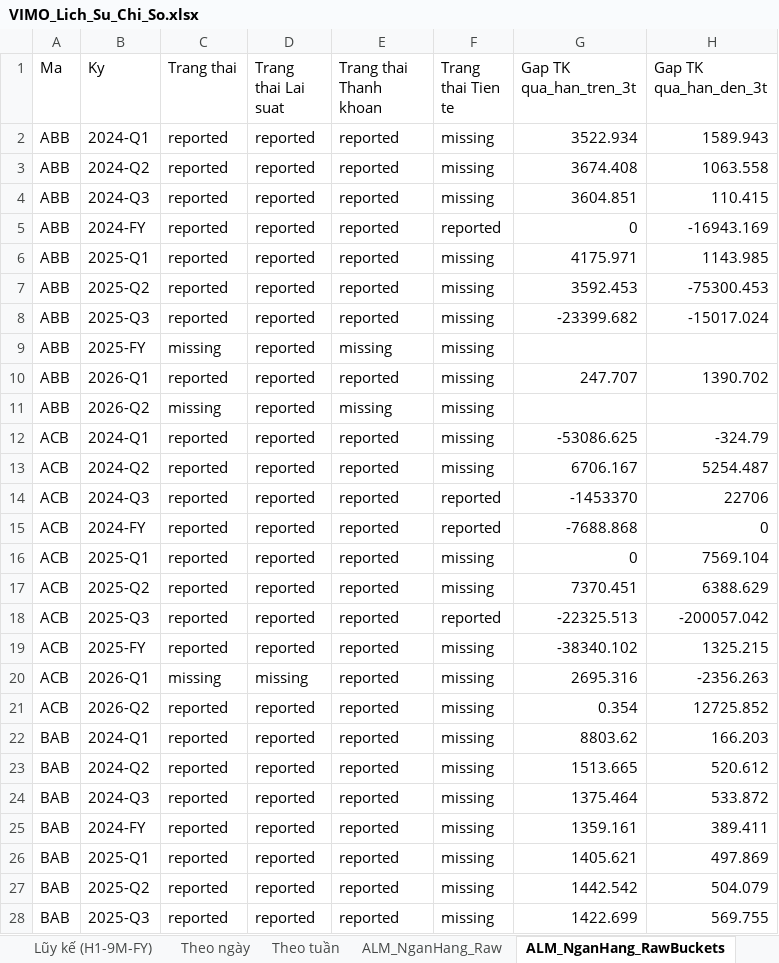
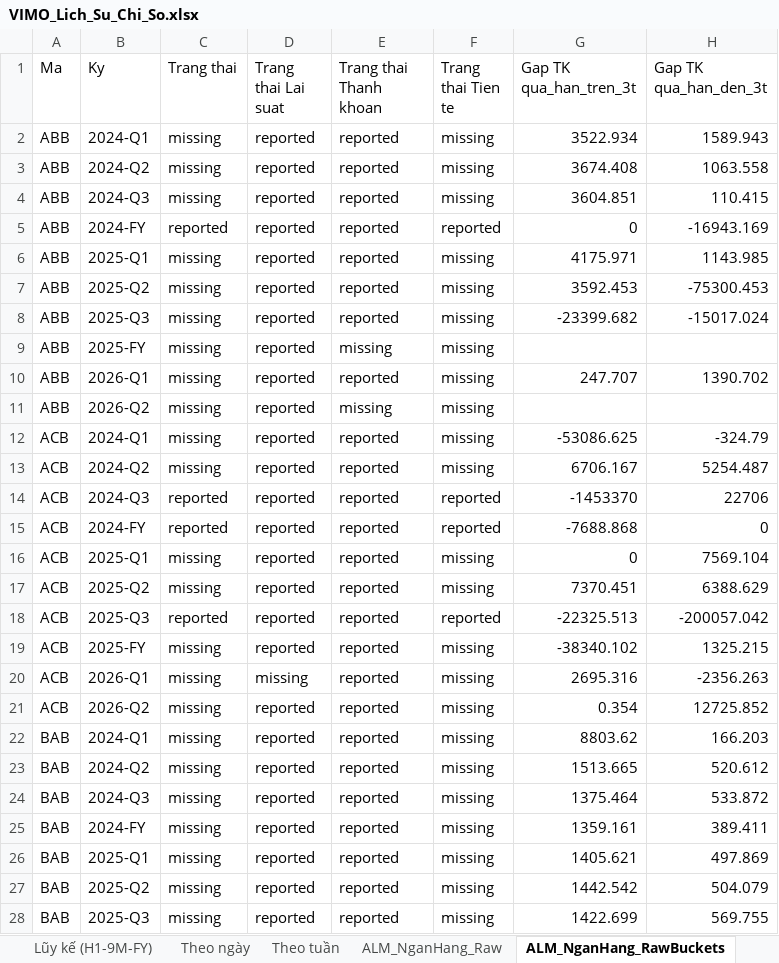
Before and after one commit to Truongutc/Phan-tich-FA, an Excel workbook: Bao cao/VIMO/VIMO_Lich_Su_Chi_So.xlsx, sheet ALM_NganHang_RawBuckets, drawn as a sheet; only a part is shown; values as stored, in another font and other column widths than the file's, no borders; the diff covers the shown part only; the diff names each change by its address in the sheet, - before the commit and + after, or states it on an @@ line.

```diff
--- a/Bao cao/VIMO/VIMO_Lich_Su_Chi_So.xlsx (sheet ALM_NganHang_RawBuckets)
+++ b/Bao cao/VIMO/VIMO_Lich_Su_Chi_So.xlsx (sheet ALM_NganHang_RawBuckets)
-C2:C4 (Trang thai): reported
+C2:C4 (Trang thai): missing
-C6:C8 (Trang thai): reported
+C6:C8 (Trang thai): missing
-C10 (Trang thai): reported
+C10 (Trang thai): missing
-C12:C13 (Trang thai): reported
+C12:C13 (Trang thai): missing
-C16:C17 (Trang thai): reported
+C16:C17 (Trang thai): missing
-C19 (Trang thai): reported
+C19 (Trang thai): missing
-C21:C28 (Trang thai): reported
+C21:C28 (Trang thai): missing
```
Also changed, not shown: 148 edited cells elsewhere in this sheet, sheet ALM_NganHang_Raw, 1 other file.
